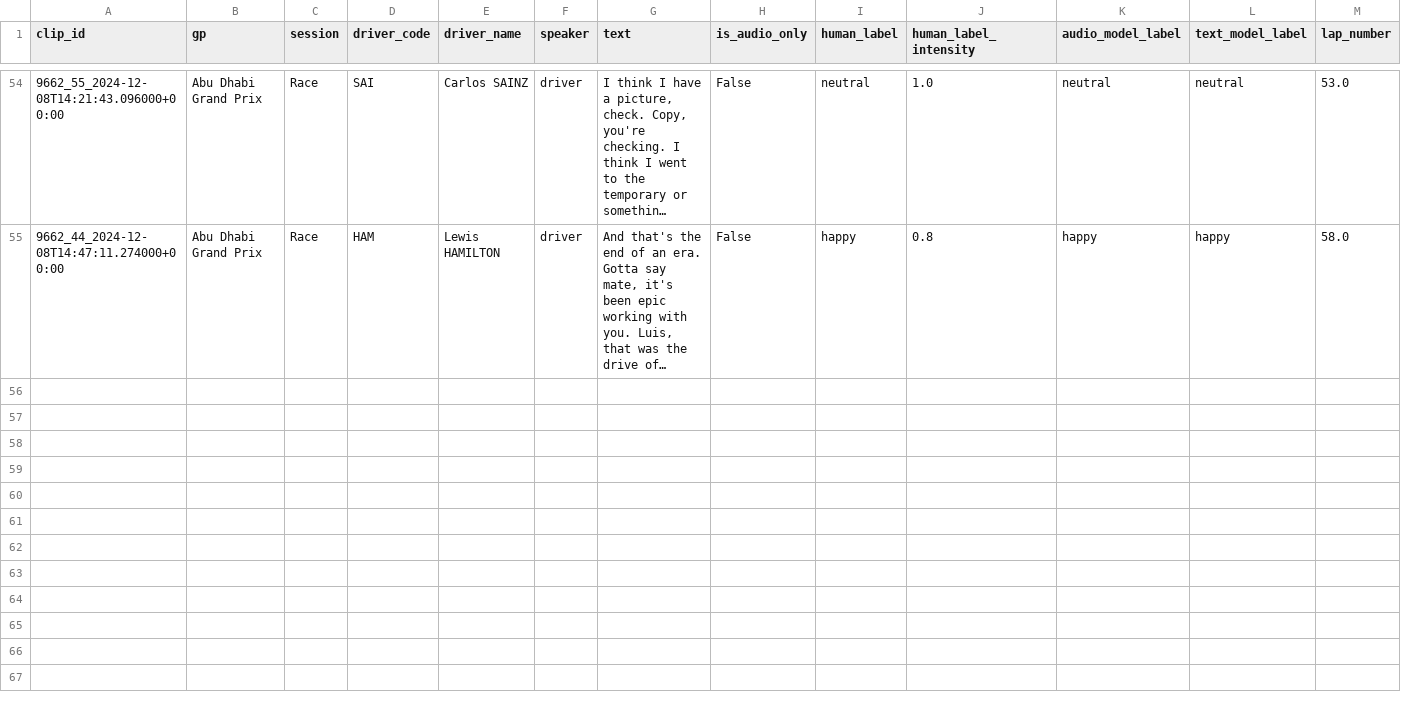
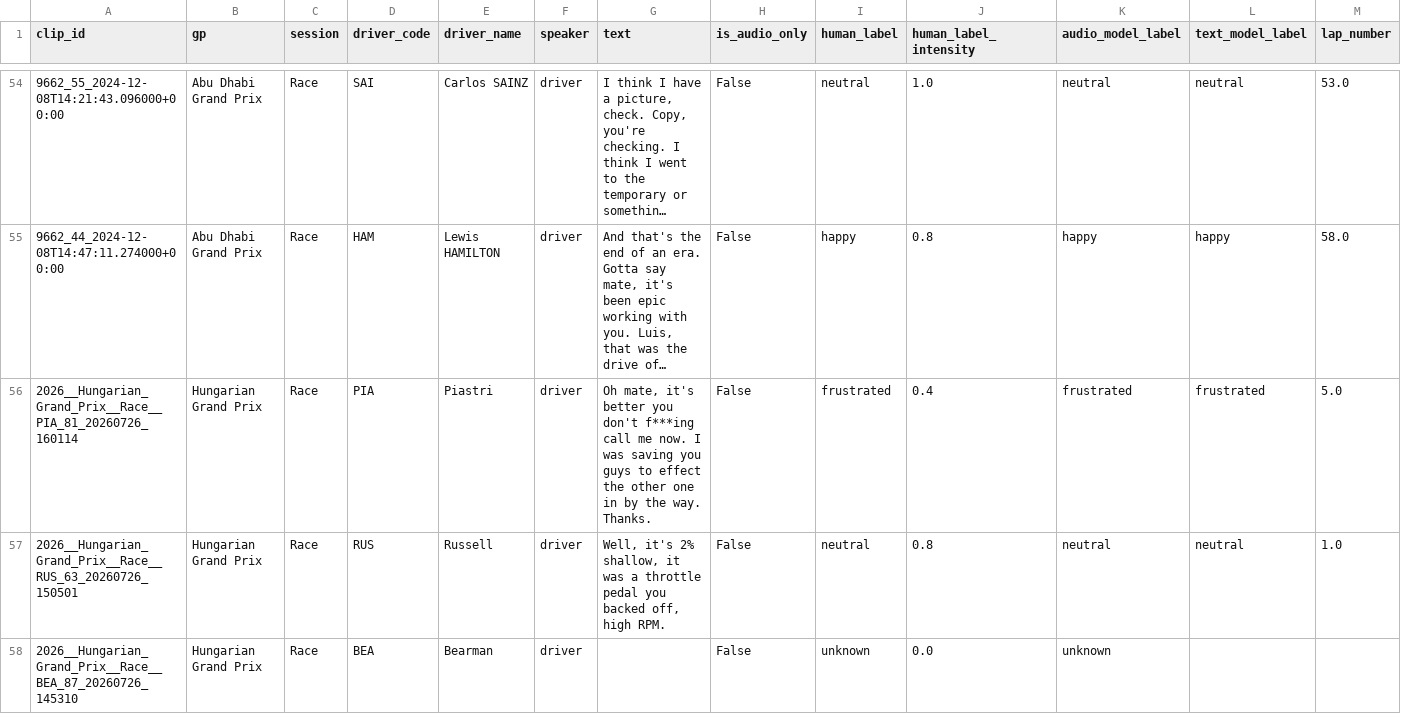
Before and after one commit to shrujanna/grand-prix-hack, a CSV file: final_labeled_dataset.csv, drawn as a sheet; only a part is shown, gaps mark what is left out; long unchanged cells end in …; rows hold the shown columns only; the diff names each change by its address in the sheet, - before the commit and + after, or states it on an @@ line.

```diff
--- a/final_labeled_dataset.csv
+++ b/final_labeled_dataset.csv
+row 56: 2026__Hungarian_Grand_Prix__Race__PIA_81_20260726_160114 | Hungarian Grand Prix | Race | PIA | Piastri | driver | Oh mate, it's better you don't f***ing call me now. I was saving you guys to effect the other one in by the way. Thanks. | False | frustrated | 0.4 | frustrated | frustrated | 5.0
+row 57: 2026__Hungarian_Grand_Prix__Race__RUS_63_20260726_150501 | Hungarian Grand Prix | Race | RUS | Russell | driver | Well, it's 2% shallow, it was a throttle pedal you backed off, high RPM. | False | neutral | 0.8 | neutral | neutral | 1.0
+row 58: 2026__Hungarian_Grand_Prix__Race__BEA_87_20260726_145310 | Hungarian Grand Prix | Race | BEA | Bearman | driver |  | False | unknown | 0.0 | unknown
```
Also changed, not shown: 4 other files.
